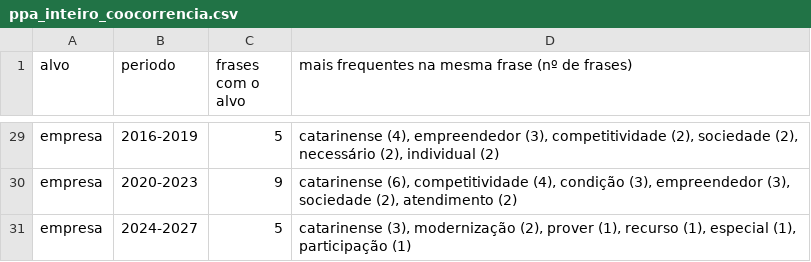
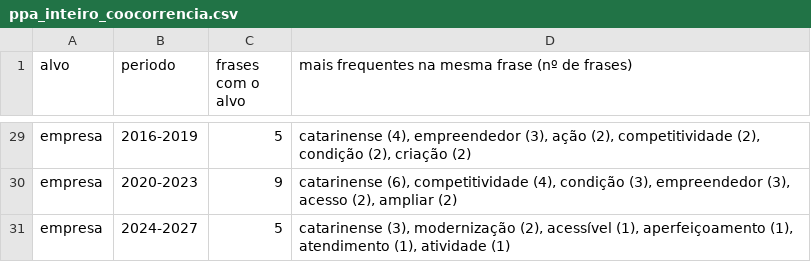
Before and after one commit to andreydeps/tcc-politica-industrial-sc, a CSV file: saidas/ppa_inteiro_coocorrencia.csv, drawn as a sheet; only a part is shown, gaps mark what is left out; the diff covers the shown part only; the diff names each change by its address in the sheet, - before the commit and + after, or states it on an @@ line.

```diff
--- a/saidas/ppa_inteiro_coocorrencia.csv
+++ b/saidas/ppa_inteiro_coocorrencia.csv
-D29: …empreendedor (3), competitividade (2), sociedade (2), necessário (2), individual (2)
+D29: …empreendedor (3), ação (2), competitividade (2), condição (2), criação (2)
-D30: …empreendedor (3), sociedade (2), atendimento (2)
+D30: …empreendedor (3), acesso (2), ampliar (2)
-D31: …modernização (2), prover (1), recurso (1), especial (1), participação (1)
+D31: …modernização (2), acessível (1), aperfeiçoamento (1), atendimento (1), atividade (1)
```
Also changed, not shown: 24 edited cells elsewhere in this file, 2 other files.
